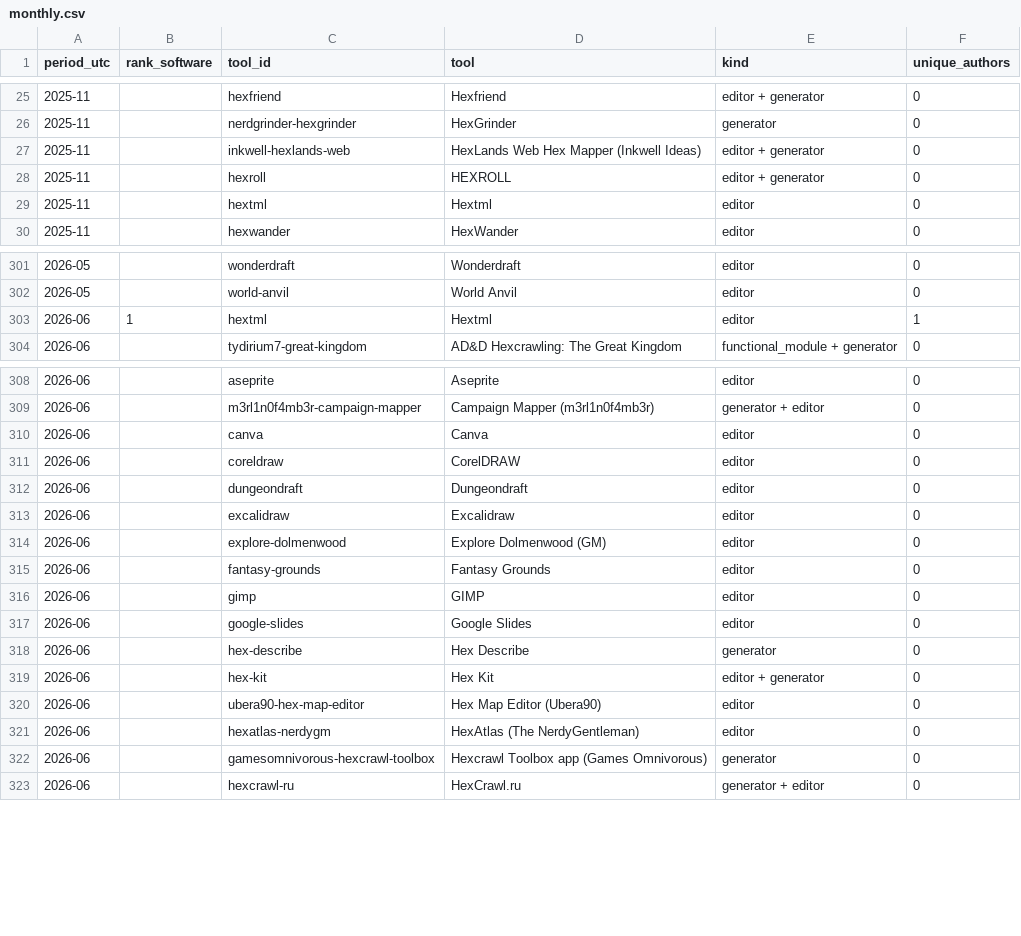
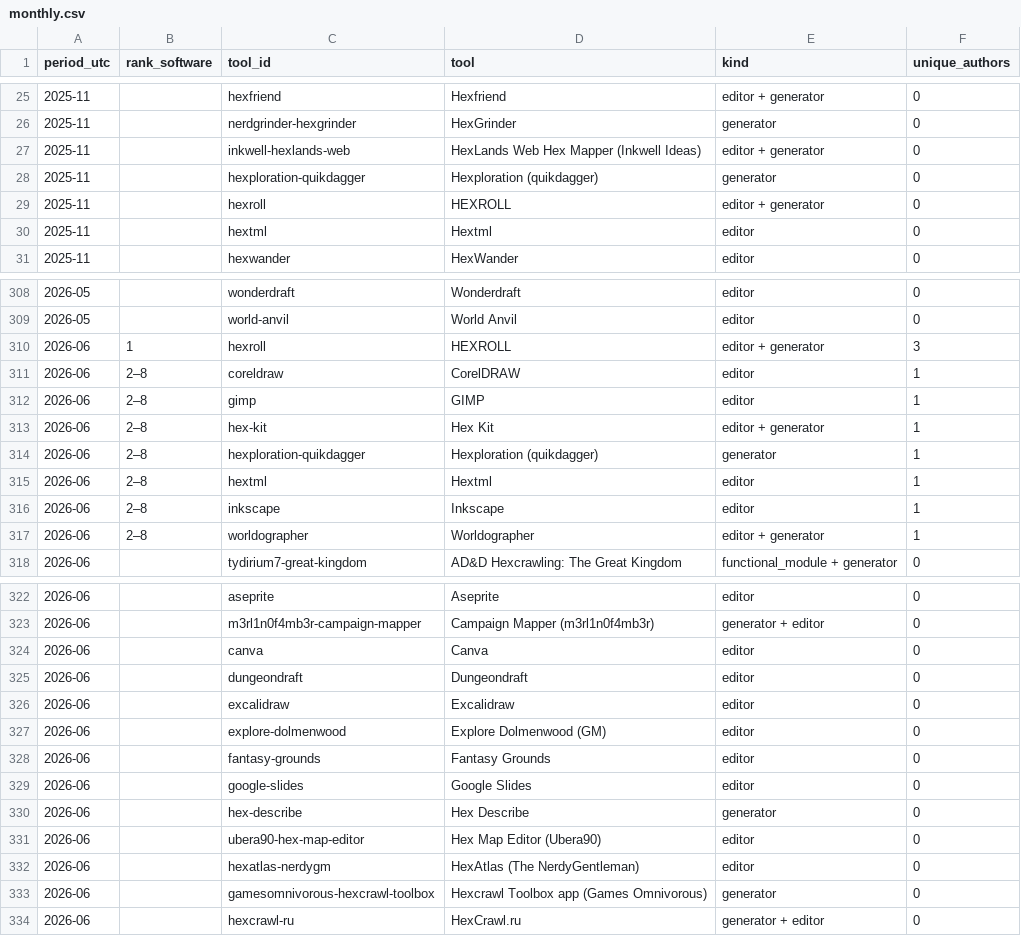
Before and after one commit to YuriyEmelyanov/Hexcrawl, a CSV file: agent-work/research/reddit-map-tools/hex-only/monthly.csv, drawn as a sheet; only a part is shown, gaps mark what is left out; the diff covers the shown part only.

```diff
--- a/agent-work/research/reddit-map-tools/hex-only/monthly.csv
+++ b/agent-work/research/reddit-map-tools/hex-only/monthly.csv
@@ -27,2 +27,3 @@ period_utc,rank_software,tool_id,tool,kind,unique_authors
 2025-11,,inkwell-hexlands-web,HexLands Web Hex Mapper (Inkwell Ideas),editor + generator,0
+2025-11,,hexploration-quikdagger,Hexploration (quikdagger),generator,0
 2025-11,,hexroll,HEXROLL,editor + generator,0
@@ -302,3 +309,10 @@ period_utc,rank_software,tool_id,tool,kind,unique_authors
 2026-05,,world-anvil,World Anvil,editor,0
-2026-06,1,hextml,Hextml,editor,1
+2026-06,1,hexroll,HEXROLL,editor + generator,3
+2026-06,2–8,coreldraw,CorelDRAW,editor,1
+2026-06,2–8,gimp,GIMP,editor,1
+2026-06,2–8,hex-kit,Hex Kit,editor + generator,1
+2026-06,2–8,hexploration-quikdagger,Hexploration (quikdagger),generator,1
+2026-06,2–8,hextml,Hextml,editor,1
+2026-06,2–8,inkscape,Inkscape,editor,1
+2026-06,2–8,worldographer,Worldographer,editor + generator,1
 2026-06,,tydirium7-great-kingdom,AD&D Hexcrawling: The Great Kingdom,functional_module + generator,0
@@ -310,3 +324,2 @@ period_utc,rank_software,tool_id,tool,kind,unique_authors
 2026-06,,canva,Canva,editor,0
-2026-06,,coreldraw,CorelDRAW,editor,0
 2026-06,,dungeondraft,Dungeondraft,editor,0
@@ -315,6 +328,4 @@ period_utc,rank_software,tool_id,tool,kind,unique_authors
 2026-06,,fantasy-grounds,Fantasy Grounds,editor,0
-2026-06,,gimp,GIMP,editor,0
 2026-06,,google-slides,Google Slides,editor,0
 2026-06,,hex-describe,Hex Describe,generator,0
-2026-06,,hex-kit,Hex Kit,editor + generator,0
 2026-06,,ubera90-hex-map-editor,Hex Map Editor (Ubera90),editor,0
```
Also changed, not shown: 10 added rows and 3 removed rows elsewhere in this file, agent-work/research/reddit-map-tools/evidence.csv, agent-work/research/reddit-map-tools/hex-only/context-review.csv, 16 other files.
